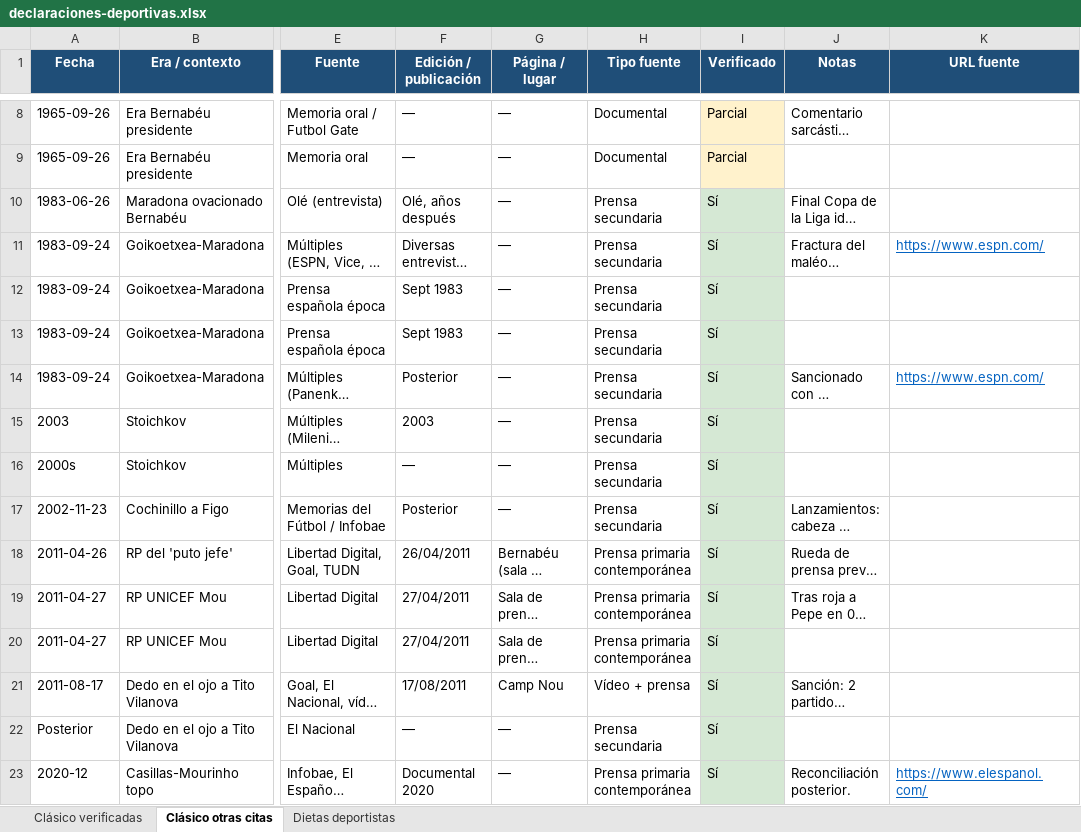
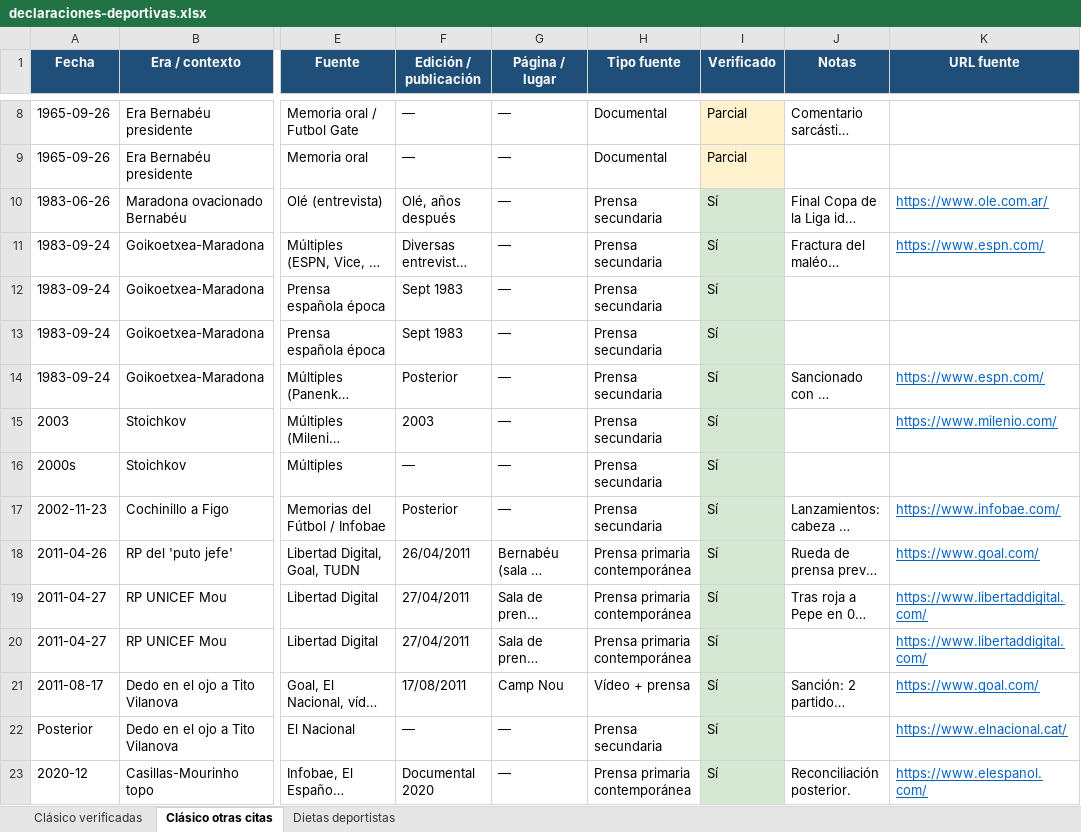
Before and after one commit to danielmirond/discover-alerts, an Excel workbook: docs/declaraciones-deportivas.xlsx, sheet Clásico otras citas, drawn as a sheet; only a part is shown, gaps mark what is left out; long unchanged cells end in …; values as stored, in another font and other column widths than the file's, no borders; the diff covers the shown part only; the diff names each change by its address in the sheet, - before the commit and + after, or states it on an @@ line.

```diff
--- a/docs/declaraciones-deportivas.xlsx (sheet Clásico otras citas)
+++ b/docs/declaraciones-deportivas.xlsx (sheet Clásico otras citas)
-K10 (URL fuente): (empty)
+K10 (URL fuente): https://www.ole.com.ar/
-K15 (URL fuente): (empty)
+K15 (URL fuente): https://www.milenio.com/
-K17 (URL fuente): (empty)
+K17 (URL fuente): https://www.infobae.com/
-K18 (URL fuente): (empty)
+K18 (URL fuente): https://www.goal.com/
-K19:K20 (URL fuente): (empty)
+K19:K20 (URL fuente): https://www.libertaddigital.com/
-K21 (URL fuente): (empty)
+K21 (URL fuente): https://www.goal.com/
-K22 (URL fuente): (empty)
+K22 (URL fuente): https://www.elnacional.cat/
```
Also changed, not shown: 14 edited cells elsewhere in this sheet, sheet Dietas deportistas, 1 other file.
